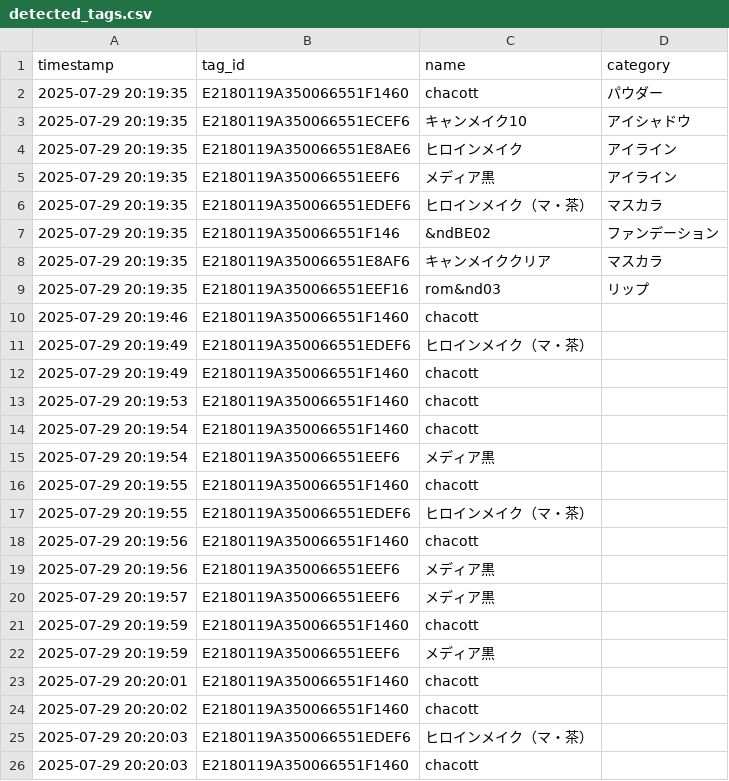
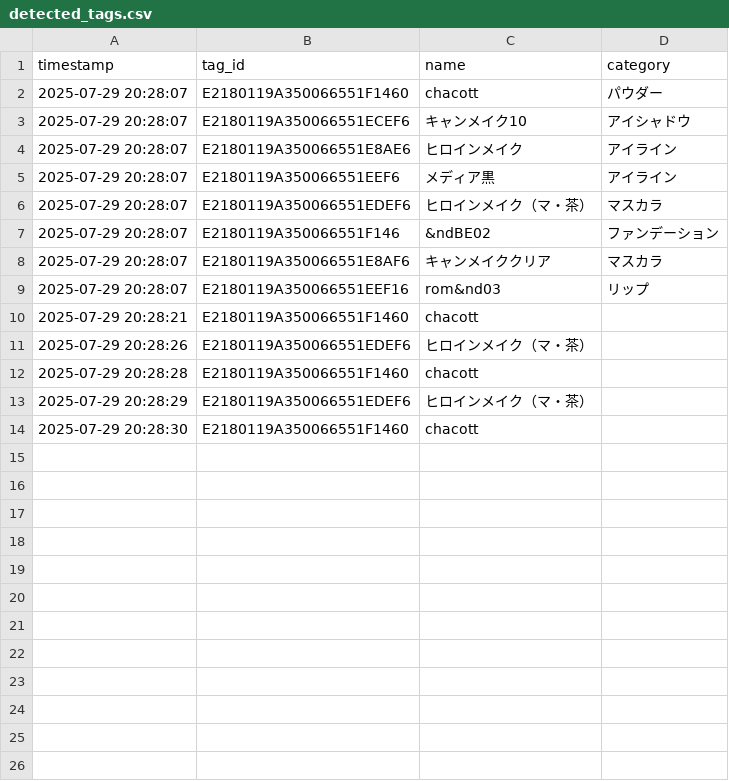
Before and after one commit to mugiaoo/study_ver2, a CSV file: detected_tags.csv, drawn as a sheet.

```diff
--- a/detected_tags.csv
+++ b/detected_tags.csv
@@ -1,26 +1,14 @@
 timestamp,tag_id,name,category
-2025-07-29 20:19:35,E2180119A350066551F1460,chacott,パウダー
-2025-07-29 20:19:35,E2180119A350066551ECEF6,キャンメイク10,アイシャドウ
-2025-07-29 20:19:35,E2180119A350066551E8AE6,ヒロインメイク,アイライン
-2025-07-29 20:19:35,E2180119A350066551EEF6,メディア黒,アイライン
-2025-07-29 20:19:35,E2180119A350066551EDEF6,ヒロインメイク（マ・茶）,マスカラ
-2025-07-29 20:19:35,E2180119A350066551F146,&ndBE02,ファンデーション
-2025-07-29 20:19:35,E2180119A350066551E8AF6,キャンメイククリア,マスカラ
-2025-07-29 20:19:35,E2180119A350066551EEF16,rom&nd03,リップ
-2025-07-29 20:19:46,E2180119A350066551F1460,chacott,
-2025-07-29 20:19:49,E2180119A350066551EDEF6,ヒロインメイク（マ・茶）,
-2025-07-29 20:19:49,E2180119A350066551F1460,chacott,
-2025-07-29 20:19:53,E2180119A350066551F1460,chacott,
-2025-07-29 20:19:54,E2180119A350066551F1460,chacott,
-2025-07-29 20:19:54,E2180119A350066551EEF6,メディア黒,
-2025-07-29 20:19:55,E2180119A350066551F1460,chacott,
-2025-07-29 20:19:55,E2180119A350066551EDEF6,ヒロインメイク（マ・茶）,
-2025-07-29 20:19:56,E2180119A350066551F1460,chacott,
-2025-07-29 20:19:56,E2180119A350066551EEF6,メディア黒,
-2025-07-29 20:19:57,E2180119A350066551EEF6,メディア黒,
-2025-07-29 20:19:59,E2180119A350066551F1460,chacott,
-2025-07-29 20:19:59,E2180119A350066551EEF6,メディア黒,
-2025-07-29 20:20:01,E2180119A350066551F1460,chacott,
-2025-07-29 20:20:02,E2180119A350066551F1460,chacott,
-2025-07-29 20:20:03,E2180119A350066551EDEF6,ヒロインメイク（マ・茶）,
-2025-07-29 20:20:03,E2180119A350066551F1460,chacott,
+2025-07-29 20:28:07,E2180119A350066551F1460,chacott,パウダー
+2025-07-29 20:28:07,E2180119A350066551ECEF6,キャンメイク10,アイシャドウ
+2025-07-29 20:28:07,E2180119A350066551E8AE6,ヒロインメイク,アイライン
+2025-07-29 20:28:07,E2180119A350066551EEF6,メディア黒,アイライン
+2025-07-29 20:28:07,E2180119A350066551EDEF6,ヒロインメイク（マ・茶）,マスカラ
+2025-07-29 20:28:07,E2180119A350066551F146,&ndBE02,ファンデーション
+2025-07-29 20:28:07,E2180119A350066551E8AF6,キャンメイククリア,マスカラ
+2025-07-29 20:28:07,E2180119A350066551EEF16,rom&nd03,リップ
+2025-07-29 20:28:21,E2180119A350066551F1460,chacott,
+2025-07-29 20:28:26,E2180119A350066551EDEF6,ヒロインメイク（マ・茶）,
+2025-07-29 20:28:28,E2180119A350066551F1460,chacott,
+2025-07-29 20:28:29,E2180119A350066551EDEF6,ヒロインメイク（マ・茶）,
+2025-07-29 20:28:30,E2180119A350066551F1460,chacott,
```
Also changed, not shown: used_items.csv, used_items_all.csv, 2 other files.
